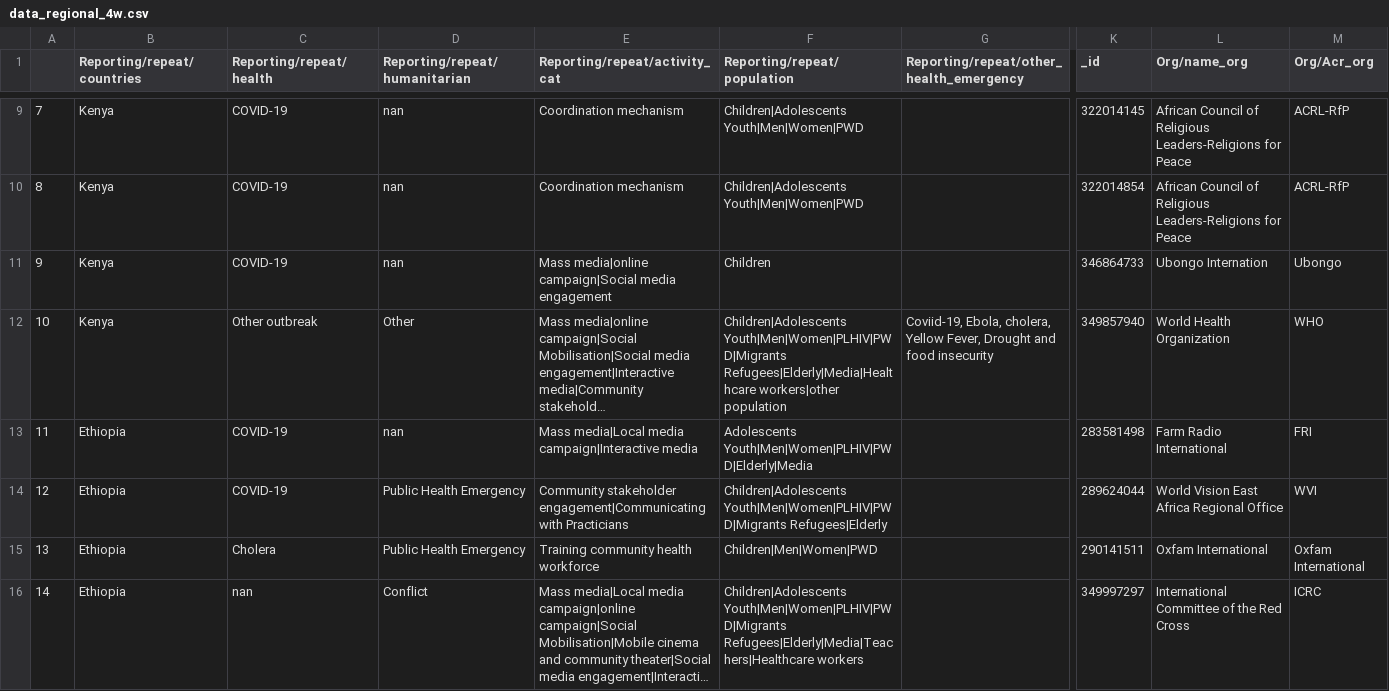
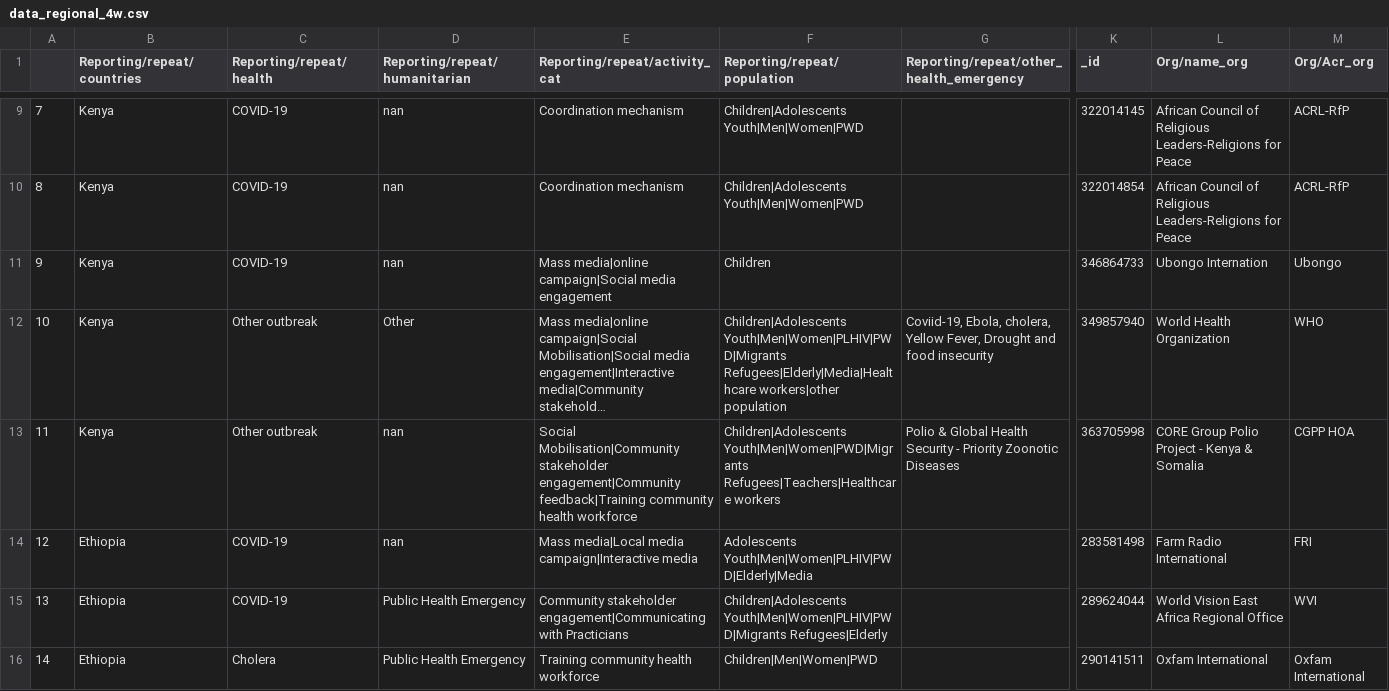
Before and after one commit to ndongamadu/cs-kobo-scraper, a CSV file: data/data_regional_4w.csv, drawn as a sheet; only a part is shown, gaps mark what is left out; the shorter side is filled out with more unchanged rows; long unchanged cells end in …; addresses are those after the commit; rows hold the shown columns only; the diff covers the shown part only; the diff names each change by its address in the sheet, - before the commit and + after, or states it on an @@ line.

```diff
--- a/data/data_regional_4w.csv
+++ b/data/data_regional_4w.csv
+row 13: 11 | Kenya | Other outbreak | nan | Social Mobilisation|Community stakeholder engagement|Community feedback|Training community health workforce | Children|Adolescents Youth|Men|Women|PWD|Migrants Refugees|Teachers|Healthcare workers | Polio & Global Health Security - Priority Zoonotic Diseases | 363705998 | CORE Group Polio Project - Kenya & Somalia | CGPP HOA
@@ column A renumbered from row 14 down @@
```
Also changed, not shown: 1 added row elsewhere in this file.
